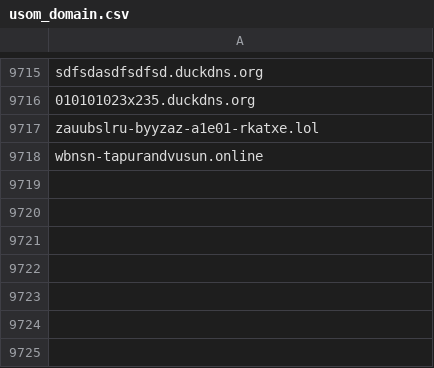
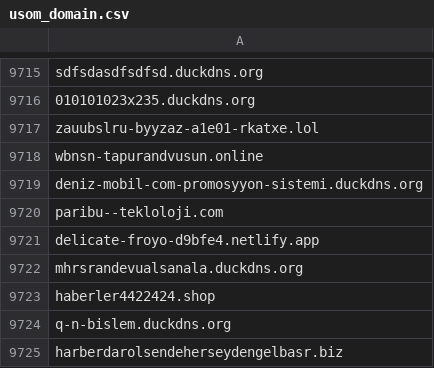
Before and after one commit to InfoSEC-TR/usom-ioc-sync, a CSV file: output/usom_domain.csv, drawn as a sheet; only a part is shown, gaps mark what is left out; the diff names each change by its address in the sheet, - before the commit and + after, or states it on an @@ line.

```diff
--- a/output/usom_domain.csv
+++ b/output/usom_domain.csv
+row 9719: deniz-mobil-com-promosyyon-sistemi.duckdns.org
+row 9720: paribu--tekloloji.com
+row 9721: delicate-froyo-d9bfe4.netlify.app
+row 9722: mhrsrandevualsanala.duckdns.org
+row 9723: haberler4422424.shop
+row 9724: q-n-bislem.duckdns.org
+row 9725: harberdarolsendeherseydengelbasr.biz
```
Also changed, not shown: 3 other files.
